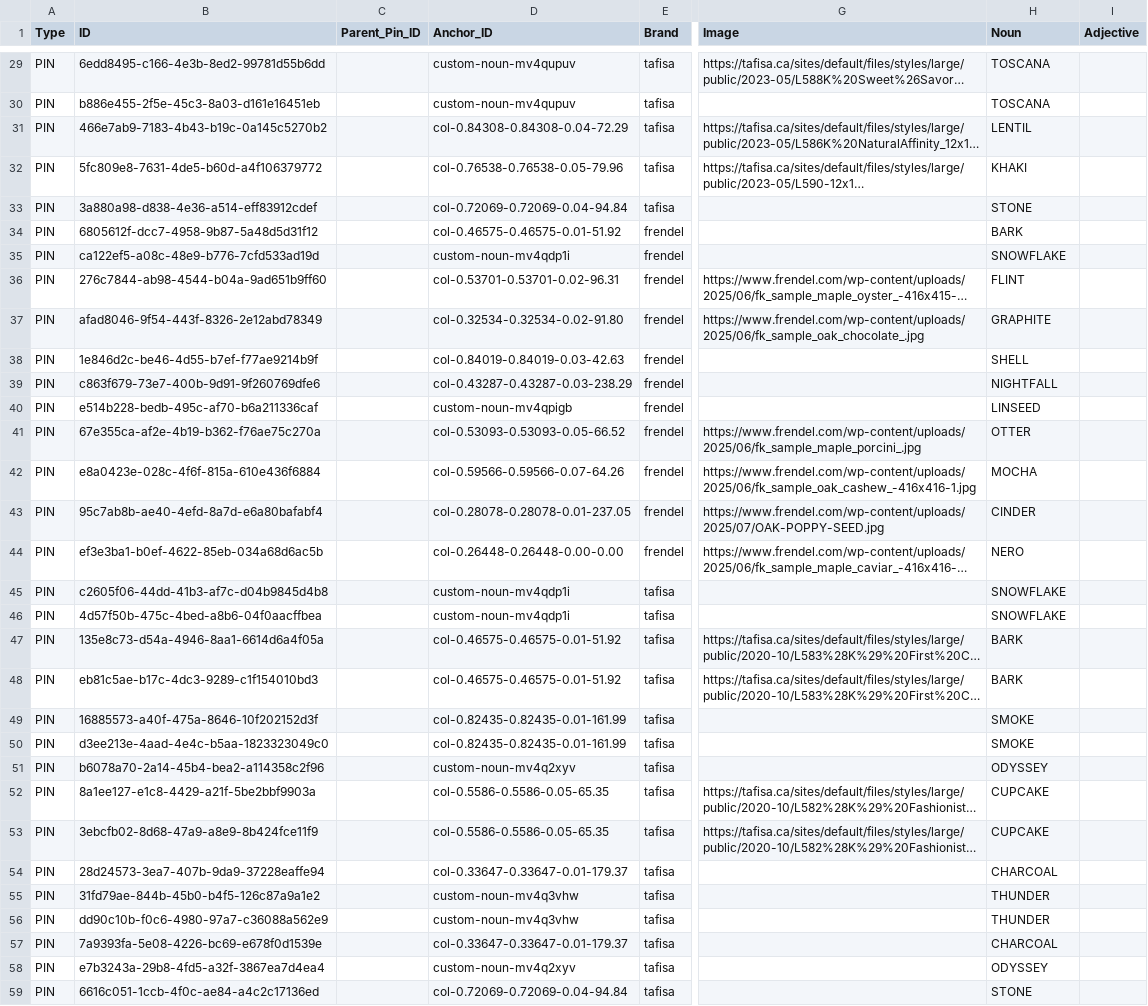
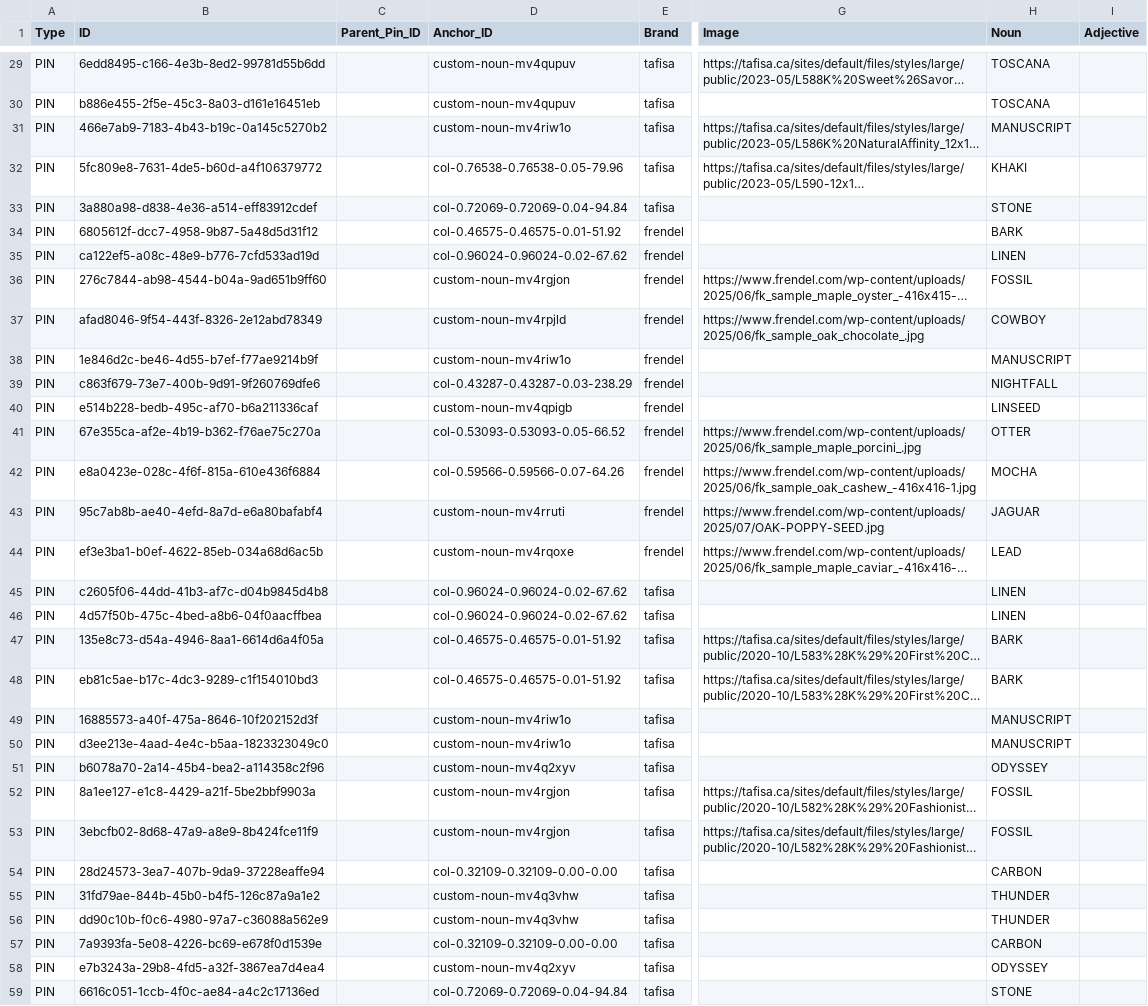
Before and after one commit to HC-SAMI/colorsamificator, a CSV file: data/pins.csv, drawn as a sheet; only a part is shown, gaps mark what is left out; long unchanged cells end in …; the diff covers the shown part only; the diff names each change by its address in the sheet, - before the commit and + after, or states it on an @@ line.

```diff
--- a/data/pins.csv
+++ b/data/pins.csv
-D31 (Anchor_ID): col-0.84308-0.84308-0.04-72.29
+D31 (Anchor_ID): custom-noun-mv4riw1o
-H31 (Noun): LENTIL
+H31 (Noun): MANUSCRIPT
-D35 (Anchor_ID): custom-noun-mv4qdp1i
+D35 (Anchor_ID): col-0.96024-0.96024-0.02-67.62
-H35 (Noun): SNOWFLAKE
+H35 (Noun): LINEN
-D36 (Anchor_ID): col-0.53701-0.53701-0.02-96.31
+D36 (Anchor_ID): custom-noun-mv4rgjon
-H36 (Noun): FLINT
+H36 (Noun): FOSSIL
-D37 (Anchor_ID): col-0.32534-0.32534-0.02-91.80
+D37 (Anchor_ID): custom-noun-mv4rpjld
-H37 (Noun): GRAPHITE
+H37 (Noun): COWBOY
-D38 (Anchor_ID): col-0.84019-0.84019-0.03-42.63
+D38 (Anchor_ID): custom-noun-mv4riw1o
-H38 (Noun): SHELL
+H38 (Noun): MANUSCRIPT
-D43 (Anchor_ID): col-0.28078-0.28078-0.01-237.05
+D43 (Anchor_ID): custom-noun-mv4rruti
-H43 (Noun): CINDER
+H43 (Noun): JAGUAR
-D44 (Anchor_ID): col-0.26448-0.26448-0.00-0.00
+D44 (Anchor_ID): custom-noun-mv4rqoxe
-H44 (Noun): NERO
+H44 (Noun): LEAD
-D45:D46 (Anchor_ID): custom-noun-mv4qdp1i
+D45:D46 (Anchor_ID): col-0.96024-0.96024-0.02-67.62
-H45:H46 (Noun): SNOWFLAKE
+H45:H46 (Noun): LINEN
-D49:D50 (Anchor_ID): col-0.82435-0.82435-0.01-161.99
+D49:D50 (Anchor_ID): custom-noun-mv4riw1o
-H49:H50 (Noun): SMOKE
+H49:H50 (Noun): MANUSCRIPT
-D52:D53 (Anchor_ID): col-0.5586-0.5586-0.05-65.35
+D52:D53 (Anchor_ID): custom-noun-mv4rgjon
-H52:H53 (Noun): CUPCAKE
+H52:H53 (Noun): FOSSIL
-D54 (Anchor_ID): col-0.33647-0.33647-0.01-179.37
+D54 (Anchor_ID): col-0.32109-0.32109-0.00-0.00
-H54 (Noun): CHARCOAL
+H54 (Noun): CARBON
-D57 (Anchor_ID): col-0.33647-0.33647-0.01-179.37
+D57 (Anchor_ID): col-0.32109-0.32109-0.00-0.00
-H57 (Noun): CHARCOAL
+H57 (Noun): CARBON
```
Also changed, not shown: 32 edited cells elsewhere in this file, data/anchors.csv.
